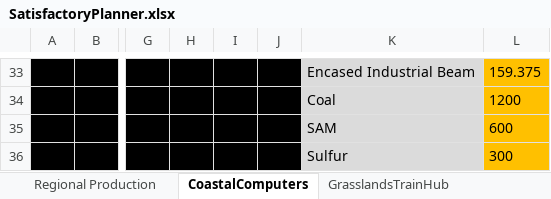
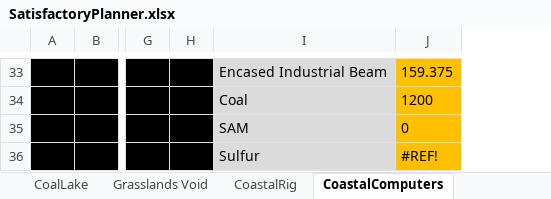
Before and after one commit to FenrirConsulting/CodeBase, an Excel workbook: Documents/SatisfactoryPlanner.xlsx, sheet CoastalComputers, drawn as a sheet; only a part is shown, gaps mark what is left out; values as stored, in another font and other column widths than the file's, no borders; removed rows and columns are numbered as before the commit, all else as after; the diff covers the shown part only; the diff names each change by its address in the sheet, - before the commit and + after, or states it on an @@ line.

```diff
--- a/Documents/SatisfactoryPlanner.xlsx (sheet CoastalComputers)
+++ b/Documents/SatisfactoryPlanner.xlsx (sheet CoastalComputers)
+sheet tab: Grasslands Void
+sheet tab: CoastalRig
-column H, empty
-column I, empty
-J35: 600
+J35: 0
-J36: 300
+J36: #REF!
```
Also changed, not shown: 8 added rows, 8 removed rows and 14 edited cells elsewhere in this sheet, sheet GrasslandsSouthEast, sheet MinerOutputValues, sheet Regional Production, sheet GrasslandsTrainHub, other sheet tabs, formulas that keep their value.
